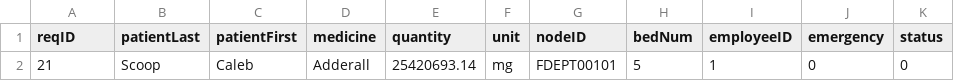
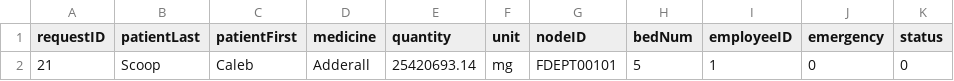
Before and after one commit to cscopetski/CS3733-D-Term-Team-W-Application, a CSV file: wApplication/src/main/resources/edu/wpi/cs3733/d22/teamW/wDB/CSVs/MedRequests.csv, drawn as a sheet; only a part is shown; the diff names each change by its address in the sheet, - before the commit and + after, or states it on an @@ line.

Commit message:
ReAdded Fields For MedRequest
Errors in front end bc of changes

```diff
--- a/wApplication/src/main/resources/edu/wpi/cs3733/d22/teamW/wDB/CSVs/MedRequests.csv
+++ b/wApplication/src/main/resources/edu/wpi/cs3733/d22/teamW/wDB/CSVs/MedRequests.csv
-A1: reqID
+A1: requestID
```
Also changed, not shown: 5 other files.
